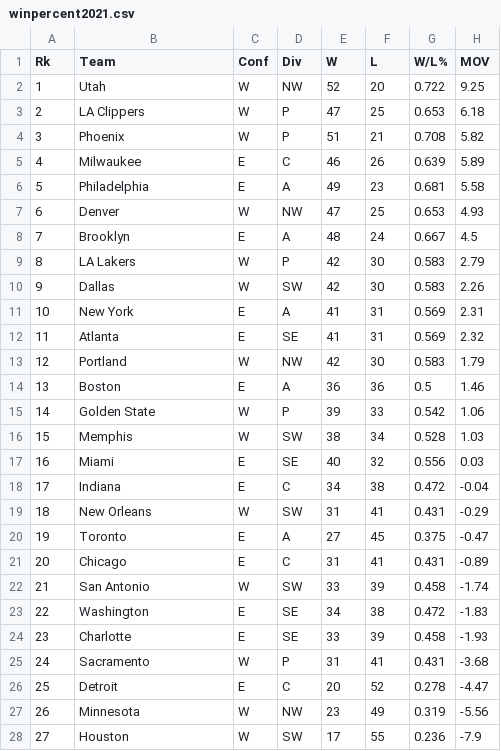
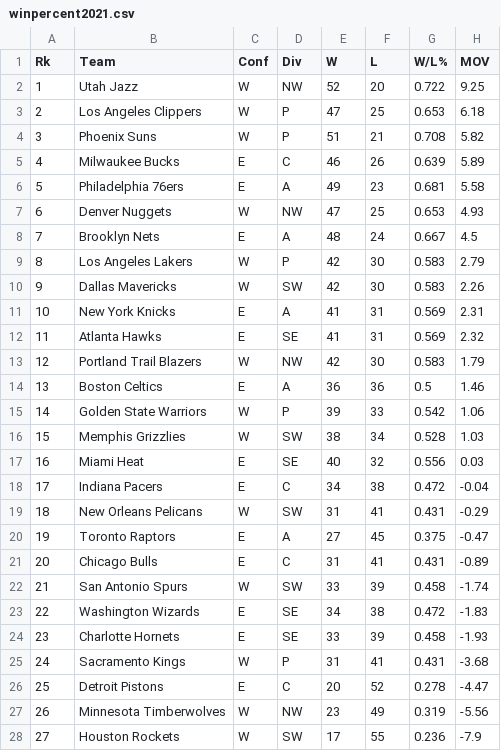
Before and after one commit to Ly-Mark/Data602_Project, a CSV file: winpercent2021.csv, drawn as a sheet; only a part is shown; the diff covers the shown part only; the diff names each change by its address in the sheet, - before the commit and + after, or states it on an @@ line.

Commit message:
changed team names to match other datasets

```diff
--- a/winpercent2021.csv
+++ b/winpercent2021.csv
-B2 (Team): Utah
+B2 (Team): Utah Jazz
-B3 (Team): LA Clippers
+B3 (Team): Los Angeles Clippers
-B4 (Team): Phoenix
+B4 (Team): Phoenix Suns
-B5 (Team): Milwaukee
+B5 (Team): Milwaukee Bucks
-B6 (Team): Philadelphia
+B6 (Team): Philadelphia 76ers
-B7 (Team): Denver
+B7 (Team): Denver Nuggets
-B8 (Team): Brooklyn
+B8 (Team): Brooklyn Nets
-B9 (Team): LA Lakers
+B9 (Team): Los Angeles Lakers
-B10 (Team): Dallas
+B10 (Team): Dallas Mavericks
-B11 (Team): New York
+B11 (Team): New York Knicks
-B12 (Team): Atlanta
+B12 (Team): Atlanta Hawks
-B13 (Team): Portland
+B13 (Team): Portland Trail Blazers
-B14 (Team): Boston
+B14 (Team): Boston Celtics
-B15 (Team): Golden State
+B15 (Team): Golden State Warriors
-B16 (Team): Memphis
+B16 (Team): Memphis Grizzlies
-B17 (Team): Miami
+B17 (Team): Miami Heat
-B18 (Team): Indiana
+B18 (Team): Indiana Pacers
-B19 (Team): New Orleans
+B19 (Team): New Orleans Pelicans
-B20 (Team): Toronto
+B20 (Team): Toronto Raptors
-B21 (Team): Chicago
+B21 (Team): Chicago Bulls
-B22 (Team): San Antonio
+B22 (Team): San Antonio Spurs
-B23 (Team): Washington
+B23 (Team): Washington Wizards
-B24 (Team): Charlotte
+B24 (Team): Charlotte Hornets
-B25 (Team): Sacramento
+B25 (Team): Sacramento Kings
-B26 (Team): Detroit
+B26 (Team): Detroit Pistons
-B27 (Team): Minnesota
+B27 (Team): Minnesota Timberwolves
-B28 (Team): Houston
+B28 (Team): Houston Rockets
```
Also changed, not shown: 3 edited cells elsewhere in this file.
